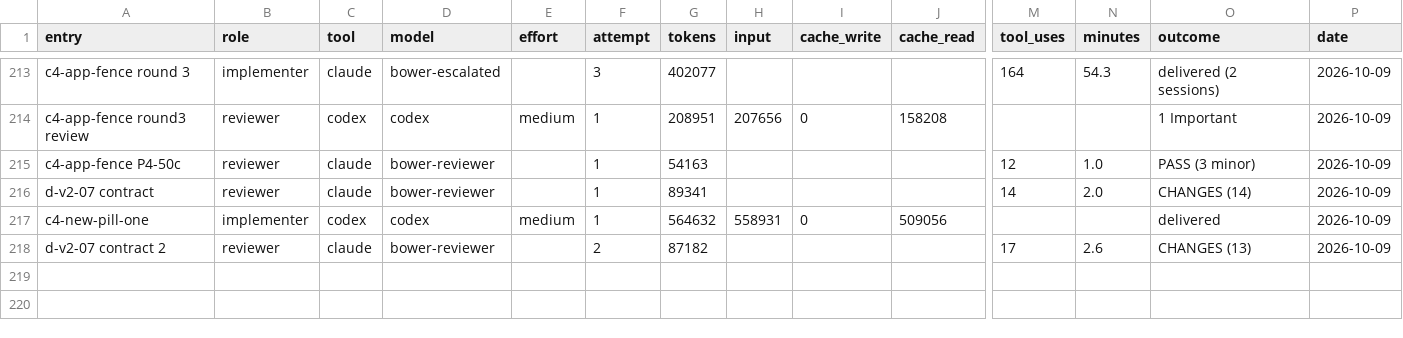
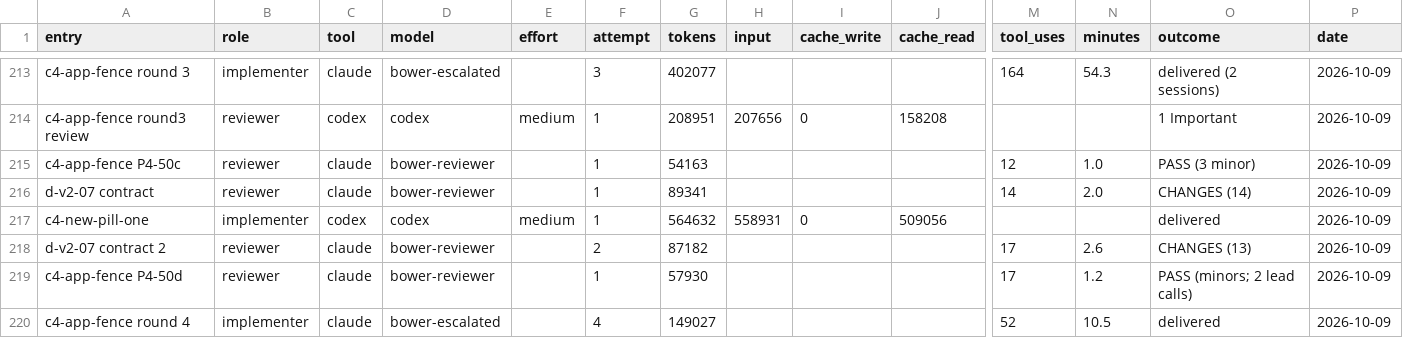
Before and after one commit to deluispablo/bower, a CSV file: harness/tokens.csv, drawn as a sheet; only a part is shown, gaps mark what is left out; rows hold the shown columns only; the diff names each change by its address in the sheet, - before the commit and + after, or states it on an @@ line.

```diff
--- a/harness/tokens.csv
+++ b/harness/tokens.csv
+row 219: c4-app-fence P4-50d | reviewer | claude | bower-reviewer |  | 1 | 57930 |  |  |  | 17 | 1.2 | PASS (minors; 2 lead calls) | 2026-10-09
+row 220: c4-app-fence round 4 | implementer | claude | bower-escalated |  | 4 | 149027 |  |  |  | 52 | 10.5 | delivered | 2026-10-09
```
